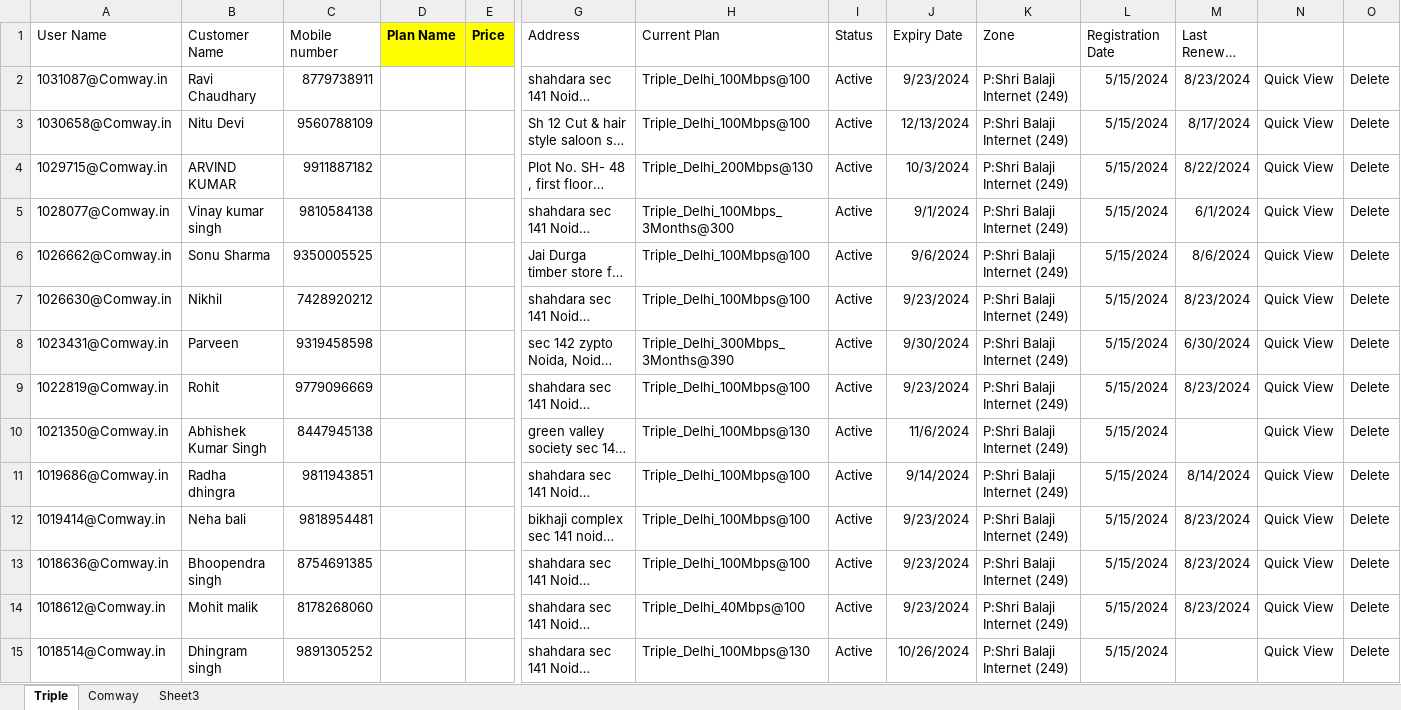
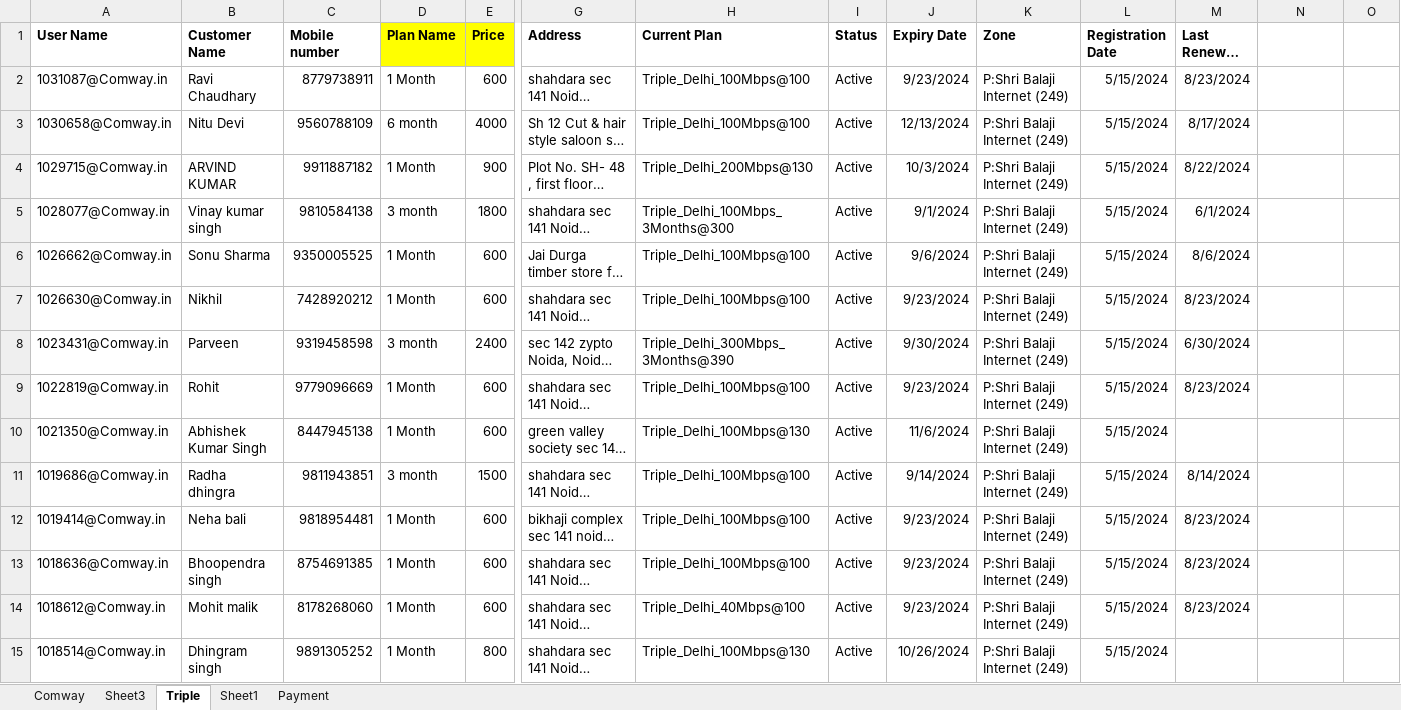
Before and after one commit to JustDudeduFF/CRMDude, an Excel workbook: src/components/InventryPage/inventrydrawables/Noida Plan sheet.xlsx, sheet Triple, drawn as a sheet; only a part is shown, gaps mark what is left out; long unchanged cells end in …; values as stored, in another font and other column widths than the file's, no borders; the diff covers the shown part only; the diff names each change by its address in the sheet, - before the commit and + after, or states it on an @@ line.

```diff
--- a/src/components/InventryPage/inventrydrawables/Noida Plan sheet.xlsx (sheet Triple)
+++ b/src/components/InventryPage/inventrydrawables/Noida Plan sheet.xlsx (sheet Triple)
+sheet tab: Sheet1
+sheet tab: Payment
@@ sheet tab order changed: Comway | Sheet3 | Triple | Sheet1 | Payment @@
-A1:C1 bold: off
+A1:C1 bold: on
-G1:M1 bold: off
+G1:M1 bold: on
-D2 (Plan Name): (empty)
+D2 (Plan Name): 1 Month
-E2 (Price): (empty)
+E2 (Price): 600
-N2:N15: Quick View
+N2:N15: (empty)
-O2:O15: Delete
+O2:O15: (empty)
-D3 (Plan Name): (empty)
+D3 (Plan Name): 6 month
-E3 (Price): (empty)
+E3 (Price): 4000
-D4 (Plan Name): (empty)
+D4 (Plan Name): 1 Month
-E4 (Price): (empty)
+E4 (Price): 900
-D5 (Plan Name): (empty)
+D5 (Plan Name): 3 month
-E5 (Price): (empty)
+E5 (Price): 1800
-D6:D7 (Plan Name): (empty)
+D6:D7 (Plan Name): 1 Month
-E6:E7 (Price): (empty)
+E6:E7 (Price): 600
-D8 (Plan Name): (empty)
+D8 (Plan Name): 3 month
-E8 (Price): (empty)
+E8 (Price): 2400
-D9:D10 (Plan Name): (empty)
+D9:D10 (Plan Name): 1 Month
-E9:E10 (Price): (empty)
+E9:E10 (Price): 600
-D11 (Plan Name): (empty)
+D11 (Plan Name): 3 month
-E11 (Price): (empty)
+E11 (Price): 1500
-D12:D15 (Plan Name): (empty)
+D12:D15 (Plan Name): 1 Month
-E12:E14 (Price): (empty)
+E12:E14 (Price): 600
-E15 (Price): (empty)
+E15 (Price): 800
```
Also changed, not shown: 678 edited cells elsewhere in this sheet, sheet Comway, sheet Sheet3, 12 other files.
